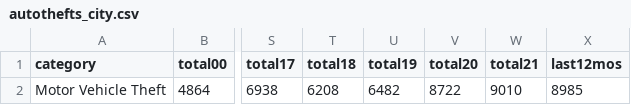
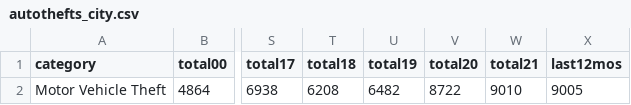
Before and after one commit to abcotvdata/safetytracker_oakland, a CSV file: data/output/yearly/autothefts_city.csv, drawn as a sheet; only a part is shown, gaps mark what is left out; the diff names each change by its address in the sheet, - before the commit and + after, or states it on an @@ line.

```diff
--- a/data/output/yearly/autothefts_city.csv
+++ b/data/output/yearly/autothefts_city.csv
-X2 (last12mos): 8985
+X2 (last12mos): 9005
```
Also changed, not shown: data/output/oakland_crime.csv, data/output/recent/oakland_crime_recent.csv, 45 other files.
